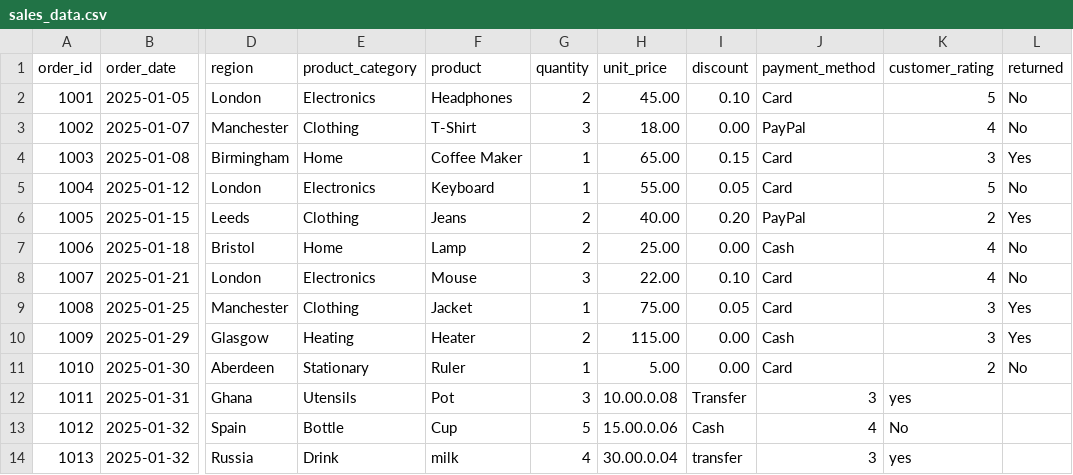
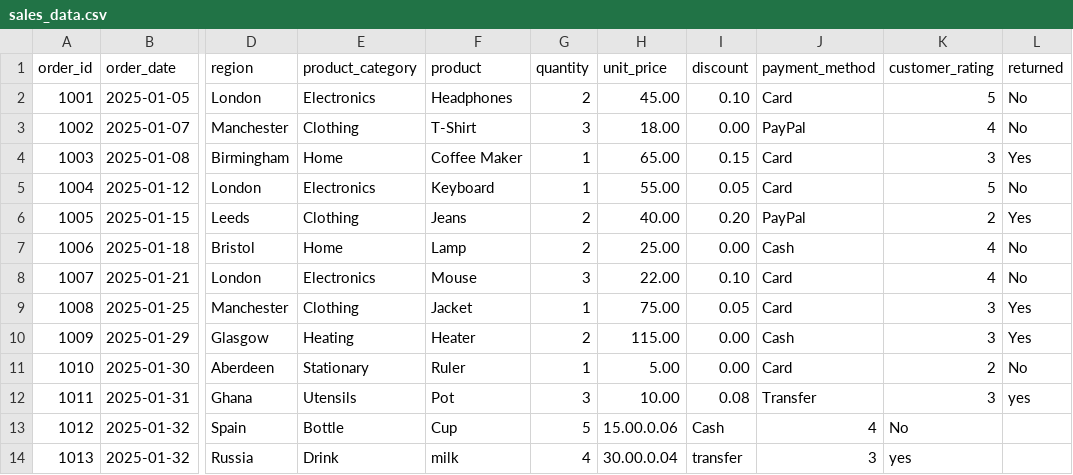
Before and after one commit to Izuekeezra/retail-sales-analysis, a CSV file: sales_data.csv, drawn as a sheet; only a part is shown, gaps mark what is left out; the diff names each change by its address in the sheet, - before the commit and + after, or states it on an @@ line.

Commit message:
Update sales_data.csv
added a more set of data to the update sales_data  table

```diff
--- a/sales_data.csv
+++ b/sales_data.csv
-H12 (unit_price): 10.00.0.08
+H12 (unit_price): 10.00
-I12 (discount): Transfer
+I12 (discount): 0.08
-J12 (payment_method): 3
+J12 (payment_method): Transfer
-K12 (customer_rating): yes
+K12 (customer_rating): 3
-L12 (returned): (empty)
+L12 (returned): yes
```
